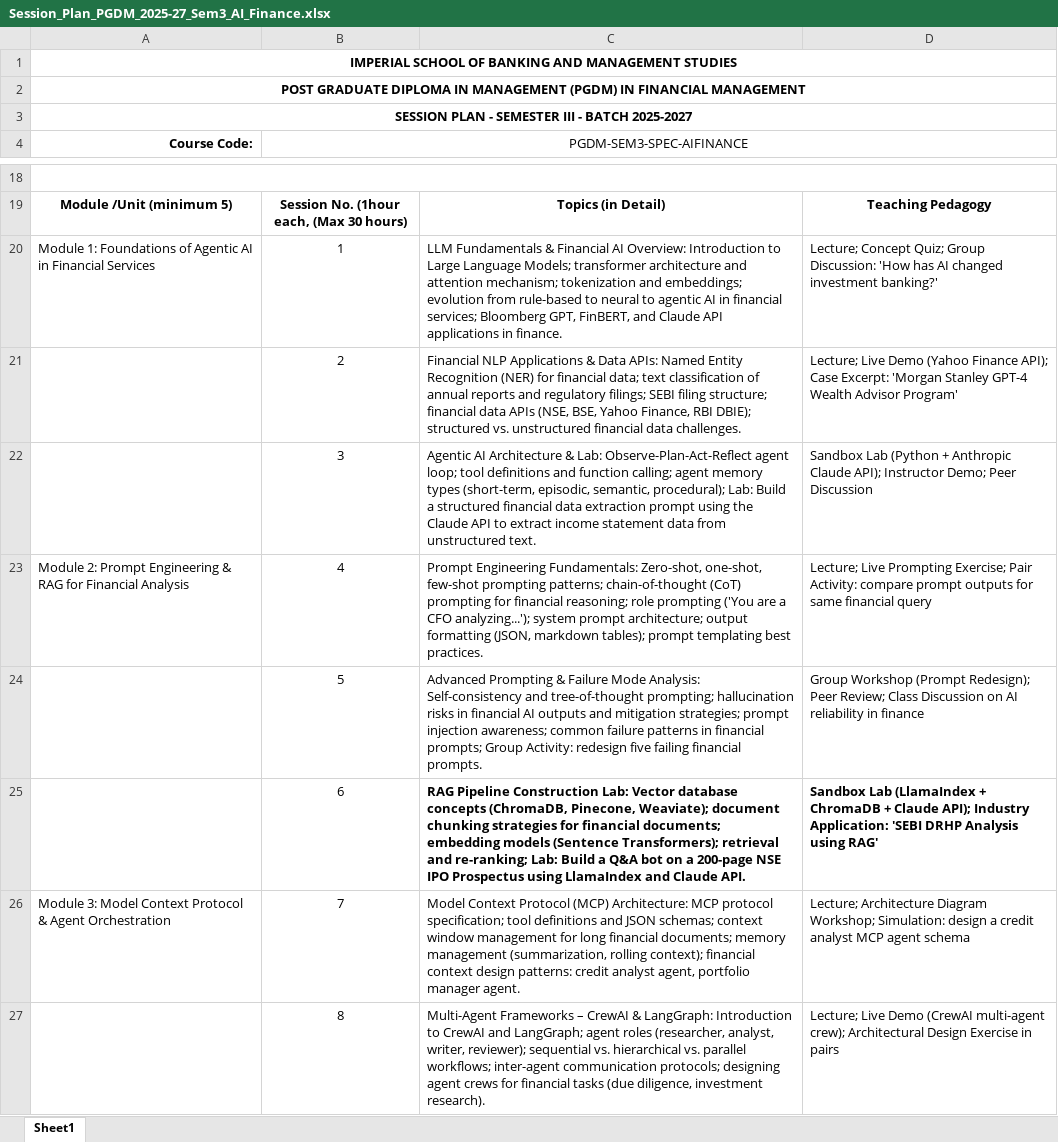
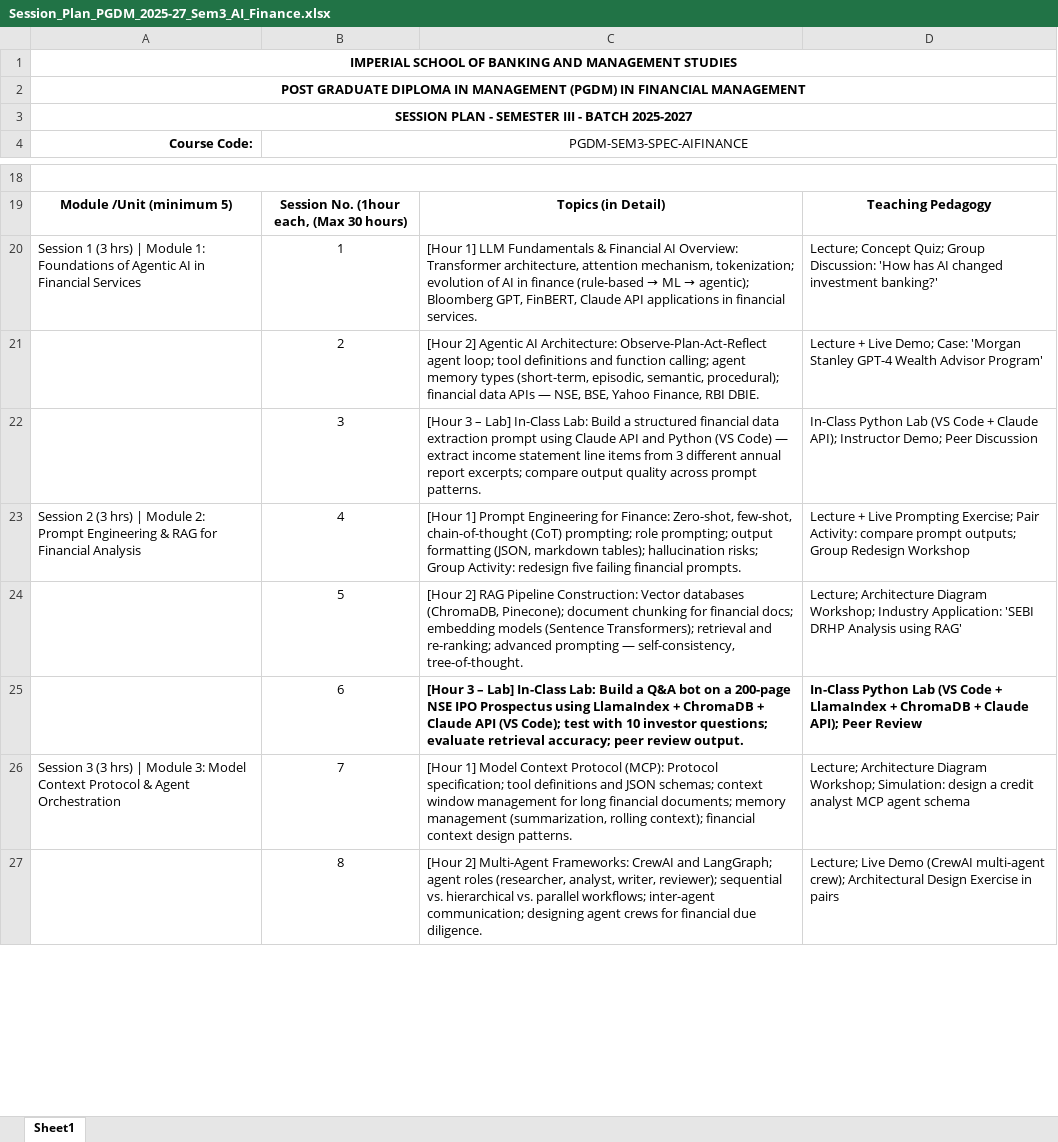
Before and after one commit to tejasgjadhav/AIFINANCE, an Excel workbook: Session_Plan_PGDM_2025-27_Sem3_AI_Finance.xlsx, sheet Sheet1, drawn as a sheet; only a part is shown, gaps mark what is left out; values as stored, in another font and other column widths than the file's, no borders; the diff covers the shown part only; the diff names each change by its address in the sheet, - before the commit and + after, or states it on an @@ line.

```diff
--- a/Session_Plan_PGDM_2025-27_Sem3_AI_Finance.xlsx (sheet Sheet1)
+++ b/Session_Plan_PGDM_2025-27_Sem3_AI_Finance.xlsx (sheet Sheet1)
-A20 (Course Code:): Module 1:…
+A20 (Course Code:): Session 1 (3 hrs) | Module 1:…
@@ C20: LLM Fundamentals & Financial AI Overview: Introduction to Large Language Models; transformer architecture and attention mechanism; tokenization and embeddings; evolution from rule-based to neural to agentic AI in financial services; Bloomberg GPT, FinBERT, and Claude API applications in finance. → [Hour 1] LLM Fundamentals & Financial AI Overview: Transformer architecture, attention mechanism, tokenization; evolution of AI in finance (rule-based → ML → agentic); Bloomberg GPT, FinBERT, Claude API applications in financial services. @@
-C21: Financial NLP Applications & Data APIs: Named Entity Recognition (NER) for financial data; text classification of annual reports and regulatory filings; SEBI filing structure; financial data APIs (NSE, BSE, Yahoo Finance, RBI DBIE); structured vs. unstructured financial data challenges.
+C21: [Hour 2] Agentic AI Architecture: Observe-Plan-Act-Reflect agent loop; tool definitions and function calling; agent memory types (short-term, episodic, semantic, procedural); financial data APIs — NSE, BSE, Yahoo Finance, RBI DBIE.
-D21: Lecture; Live Demo (Yahoo Finance API); Case Excerpt: 'Morgan Stanley…
+D21: Lecture + Live Demo; Case: 'Morgan Stanley…
-C22: Agentic AI Architecture & Lab: Observe-Plan-Act-Reflect agent loop; tool definitions and function calling; agent memory types (short-term, episodic, semantic, procedural); Lab: Build a structured financial data extraction prompt using the Claude API to extract income statement data from unstructured text.
+C22: [Hour 3 – Lab] In-Class Lab: Build a structured financial data extraction prompt using Claude API and Python (VS Code) — extract income statement line items from 3 different annual report excerpts; compare output quality across prompt patterns.
-D22: Sandbox Lab (Python + Anthropic Claude API);…
+D22: In-Class Python Lab (VS Code + Claude API);…
-A23 (Course Code:): Module 2:…
+A23 (Course Code:): Session 2 (3 hrs) | Module 2:…
-C23: Prompt Engineering Fundamentals: Zero-shot, one-shot, few-shot prompting patterns; chain-of-thought (CoT) prompting for financial reasoning; role prompting ('You are a CFO analyzing...'); system prompt architecture; output formatting (JSON, markdown tables); prompt templating best practices.
+C23: [Hour 1] Prompt Engineering for Finance: Zero-shot, few-shot, chain-of-thought (CoT) prompting; role prompting; output formatting (JSON, markdown tables); hallucination risks; Group Activity: redesign five failing financial prompts.
-D23: Lecture; Live Prompting Exercise; Pair Activity: compare prompt outputs for same financial query
+D23: Lecture + Live Prompting Exercise; Pair Activity: compare prompt outputs; Group Redesign Workshop
-C24: Advanced Prompting & Failure Mode Analysis: Self-consistency and tree-of-thought prompting; hallucination risks in financial AI outputs and mitigation strategies; prompt injection awareness; common failure patterns in financial prompts; Group Activity: redesign five failing financial prompts.
+C24: [Hour 2] RAG Pipeline Construction: Vector databases (ChromaDB, Pinecone); document chunking for financial docs; embedding models (Sentence Transformers); retrieval and re-ranking; advanced prompting — self-consistency, tree-of-thought.
-D24: Group Workshop (Prompt Redesign); Peer Review; Class Discussion on AI reliability in finance
+D24: Lecture; Architecture Diagram Workshop; Industry Application: 'SEBI DRHP Analysis using RAG'
-C25: RAG Pipeline Construction Lab: Vector database concepts (ChromaDB, Pinecone, Weaviate); document chunking strategies for financial documents; embedding models (Sentence Transformers); retrieval and re-ranking; Lab: Build a Q&A bot on a 200-page NSE IPO Prospectus using LlamaIndex and Claude API.
+C25: [Hour 3 – Lab] In-Class Lab: Build a Q&A bot on a 200-page NSE IPO Prospectus using LlamaIndex + ChromaDB + Claude API (VS Code); test with 10 investor questions; evaluate retrieval accuracy; peer review output.
-D25: Sandbox Lab (LlamaIndex + ChromaDB + Claude API); Industry Application: 'SEBI DRHP Analysis using RAG'
+D25: In-Class Python Lab (VS Code + LlamaIndex + ChromaDB + Claude API); Peer Review
-A26 (Course Code:): Module 3:…
+A26 (Course Code:): Session 3 (3 hrs) | Module 3:…
-C26: Model Context Protocol (MCP) Architecture: MCP protocol specification; tool definitions and JSON schemas; context window management for long financial documents; memory management (summarization, rolling context); financial context design patterns: credit analyst agent, portfolio manager agent.
+C26: [Hour 1] Model Context Protocol (MCP): Protocol specification; tool definitions and JSON schemas; context window management for long financial documents; memory management (summarization, rolling context); financial context design patterns.
-C27: Multi-Agent Frameworks – CrewAI & LangGraph: Introduction to CrewAI and LangGraph; agent roles (researcher, analyst, writer, reviewer); sequential vs. hierarchical vs. parallel workflows; inter-agent communication protocols; designing agent crews for financial tasks (due diligence, investment research).
+C27: [Hour 2] Multi-Agent Frameworks: CrewAI and LangGraph; agent roles (researcher, analyst, writer, reviewer); sequential vs. hierarchical vs. parallel workflows; inter-agent communication; designing agent crews for financial due diligence.
```
Also changed, not shown: 52 edited cells elsewhere in this sheet, 2 other files.
